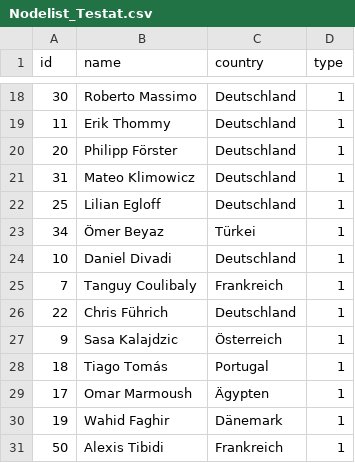
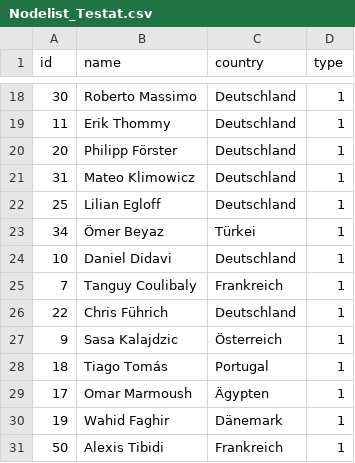
Before and after one commit to lara270402/Testat, a CSV file: Nodelist_Testat.csv, drawn as a sheet; only a part is shown, gaps mark what is left out.

Commit message:
Update Nodelist_Testat.csv

```diff
--- a/Nodelist_Testat.csv
+++ b/Nodelist_Testat.csv
@@ -23,3 +23,3 @@ id,name,country,type
 34,Ömer Beyaz,Türkei,1
-10,Daniel Divadi,Deutschland,1
+10,Daniel Didavi,Deutschland,1
 7,Tanguy Coulibaly,Frankreich,1
```
